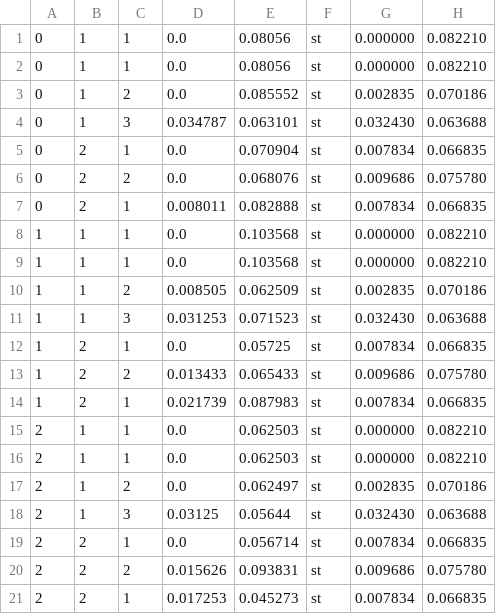
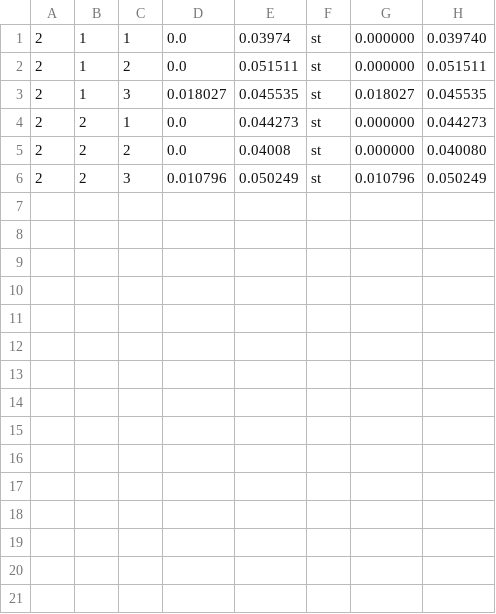
Before and after one commit to hasinthaK/binary-trees, a CSV file: src/search_st_exec_times.csv, drawn as a sheet.

```diff
--- a/src/search_st_exec_times.csv
+++ b/src/search_st_exec_times.csv
@@ -1,21 +1,6 @@
-0,1,1,0.0,0.08056,st,0.000000,0.082210
-0,1,1,0.0,0.08056,st,0.000000,0.082210
-0,1,2,0.0,0.085552,st,0.002835,0.070186
-0,1,3,0.034787,0.063101,st,0.032430,0.063688
-0,2,1,0.0,0.070904,st,0.007834,0.066835
-0,2,2,0.0,0.068076,st,0.009686,0.075780
-0,2,1,0.008011,0.082888,st,0.007834,0.066835
-1,1,1,0.0,0.103568,st,0.000000,0.082210
-1,1,1,0.0,0.103568,st,0.000000,0.082210
-1,1,2,0.008505,0.062509,st,0.002835,0.070186
-1,1,3,0.031253,0.071523,st,0.032430,0.063688
-1,2,1,0.0,0.05725,st,0.007834,0.066835
-1,2,2,0.013433,0.065433,st,0.009686,0.075780
-1,2,1,0.021739,0.087983,st,0.007834,0.066835
-2,1,1,0.0,0.062503,st,0.000000,0.082210
-2,1,1,0.0,0.062503,st,0.000000,0.082210
-2,1,2,0.0,0.062497,st,0.002835,0.070186
-2,1,3,0.03125,0.05644,st,0.032430,0.063688
-2,2,1,0.0,0.056714,st,0.007834,0.066835
-2,2,2,0.015626,0.093831,st,0.009686,0.075780
-2,2,1,0.017253,0.045273,st,0.007834,0.066835
+2,1,1,0.0,0.03974,st,0.000000,0.039740
+2,1,2,0.0,0.051511,st,0.000000,0.051511
+2,1,3,0.018027,0.045535,st,0.018027,0.045535
+2,2,1,0.0,0.044273,st,0.000000,0.044273
+2,2,2,0.0,0.04008,st,0.000000,0.040080
+2,2,3,0.010796,0.050249,st,0.010796,0.050249
```
Also changed, not shown: src/delete_bst_exec_times.csv, src/delete_rbt_exec_times.csv, 10 other files.
